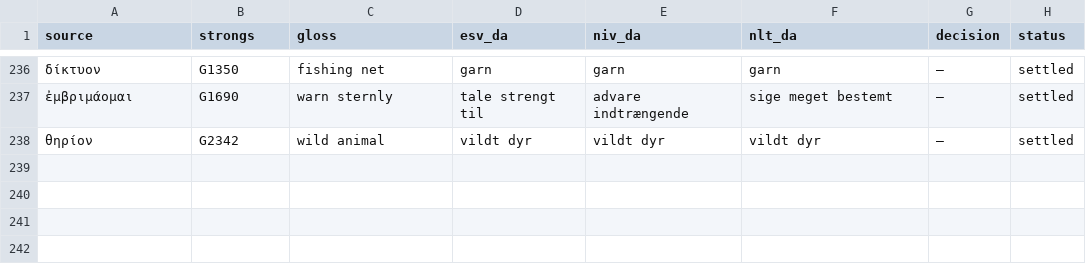
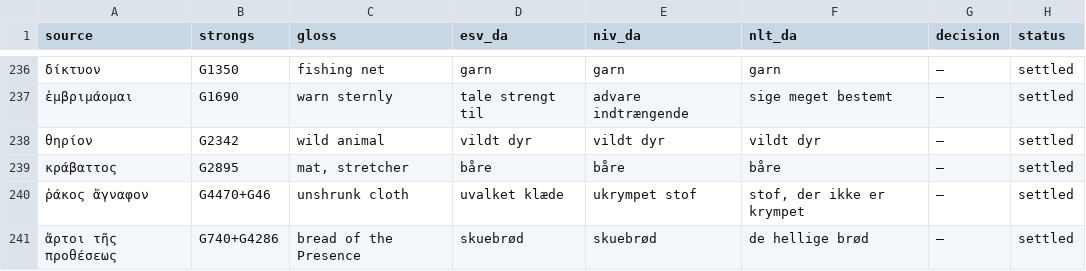
Before and after one commit to khebbie/bible-translation, a TSV file: glossaries/key-terms.tsv, drawn as a sheet; only a part is shown, gaps mark what is left out; the diff names each change by its address in the sheet, - before the commit and + after, or states it on an @@ line.

```diff
--- a/glossaries/key-terms.tsv
+++ b/glossaries/key-terms.tsv
+row 239: κράβαττος | G2895 | mat, stretcher | båre | båre | båre | — | settled
+row 240: ῥάκος ἄγναφον | G4470+G46 | unshrunk cloth | uvalket klæde | ukrympet stof | stof, der ikke er krympet | — | settled
+row 241: ἄρτοι τῆς προθέσεως | G740+G4286 | bread of the Presence | skuebrød | skuebrød | de hellige brød | — | settled
```
Also changed, not shown: glossaries/names.tsv, 6 other files.
